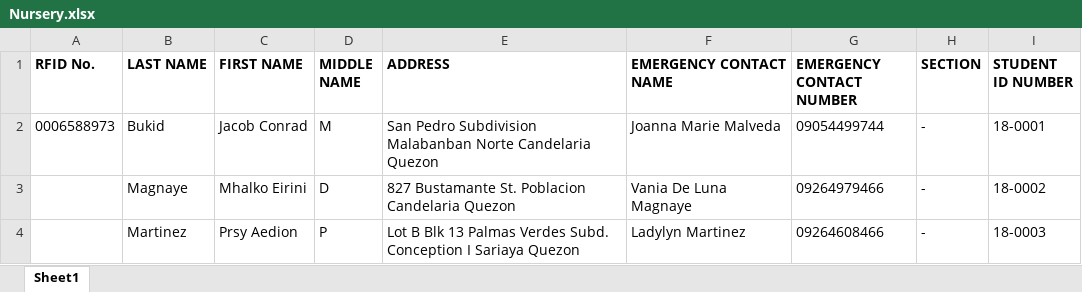
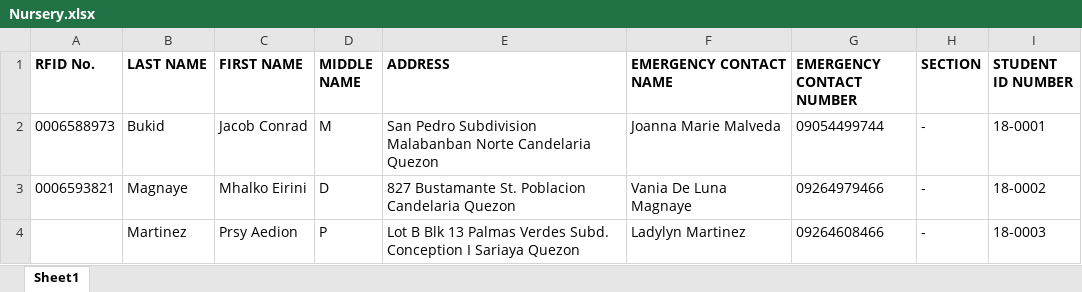
Before and after one commit to jasperbarcelona/raven_ids, an Excel workbook: main/static/records/Nursery.xlsx, sheet Sheet1, drawn as a sheet; values as stored, in another font and other column widths than the file's, no borders; the diff names each change by its address in the sheet, - before the commit and + after, or states it on an @@ line.

```diff
--- a/main/static/records/Nursery.xlsx (sheet Sheet1)
+++ b/main/static/records/Nursery.xlsx (sheet Sheet1)
-A3 (RFID No.): (empty)
+A3 (RFID No.): 0006593821
```
Also changed, not shown: main/static/records/Grade1.xlsx, main/static/records/Grade2.xlsx, 7 other files.
